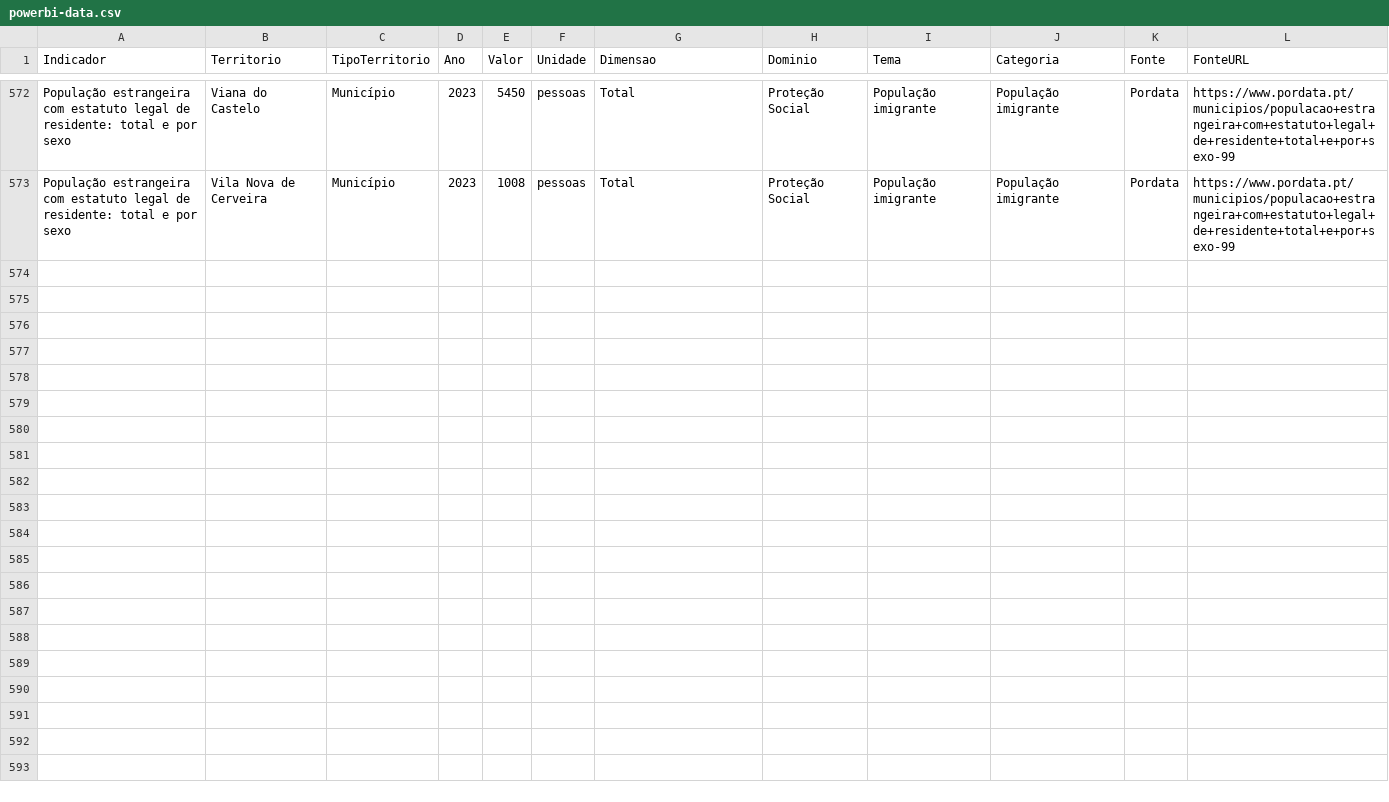
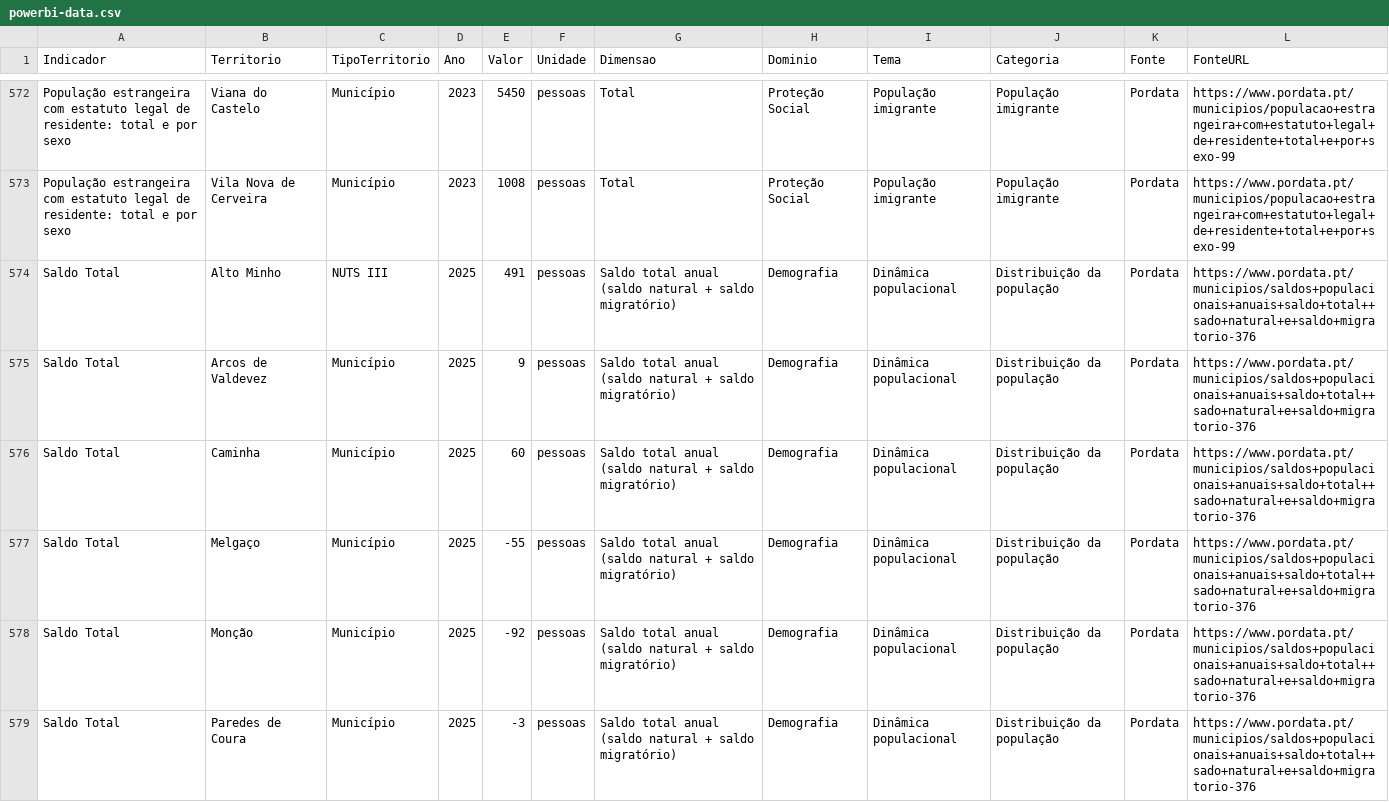
Before and after one commit to Kittosofc/observatorio-alto-minho, a CSV file: powerbi-data.csv, drawn as a sheet; only a part is shown, gaps mark what is left out; the diff covers the shown part only; the diff names each change by its address in the sheet, - before the commit and + after, or states it on an @@ line.

```diff
--- a/powerbi-data.csv
+++ b/powerbi-data.csv
+row 574: Saldo Total | Alto Minho | NUTS III | 2025 | 491 | pessoas | Saldo total anual (saldo natural + saldo migratório) | Demografia | Dinâmica populacional | Distribuição da população | Pordata | https://www.pordata.pt/municipios/saldos+populacionais+anuais+saldo+total++sado+natural+e+saldo+migratorio-376
+row 575: Saldo Total | Arcos de Valdevez | Município | 2025 | 9 | pessoas | Saldo total anual (saldo natural + saldo migratório) | Demografia | Dinâmica populacional | Distribuição da população | Pordata | https://www.pordata.pt/municipios/saldos+populacionais+anuais+saldo+total++sado+natural+e+saldo+migratorio-376
+row 576: Saldo Total | Caminha | Município | 2025 | 60 | pessoas | Saldo total anual (saldo natural + saldo migratório) | Demografia | Dinâmica populacional | Distribuição da população | Pordata | https://www.pordata.pt/municipios/saldos+populacionais+anuais+saldo+total++sado+natural+e+saldo+migratorio-376
+row 577: Saldo Total | Melgaço | Município | 2025 | -55 | pessoas | Saldo total anual (saldo natural + saldo migratório) | Demografia | Dinâmica populacional | Distribuição da população | Pordata | https://www.pordata.pt/municipios/saldos+populacionais+anuais+saldo+total++sado+natural+e+saldo+migratorio-376
+row 578: Saldo Total | Monção | Município | 2025 | -92 | pessoas | Saldo total anual (saldo natural + saldo migratório) | Demografia | Dinâmica populacional | Distribuição da população | Pordata | https://www.pordata.pt/municipios/saldos+populacionais+anuais+saldo+total++sado+natural+e+saldo+migratorio-376
+row 579: Saldo Total | Paredes de Coura | Município | 2025 | -3 | pessoas | Saldo total anual (saldo natural + saldo migratório) | Demografia | Dinâmica populacional | Distribuição da população | Pordata | https://www.pordata.pt/municipios/saldos+populacionais+anuais+saldo+total++sado+natural+e+saldo+migratorio-376
```
Also changed, not shown: 5 added rows elsewhere in this file, 25 other files.
